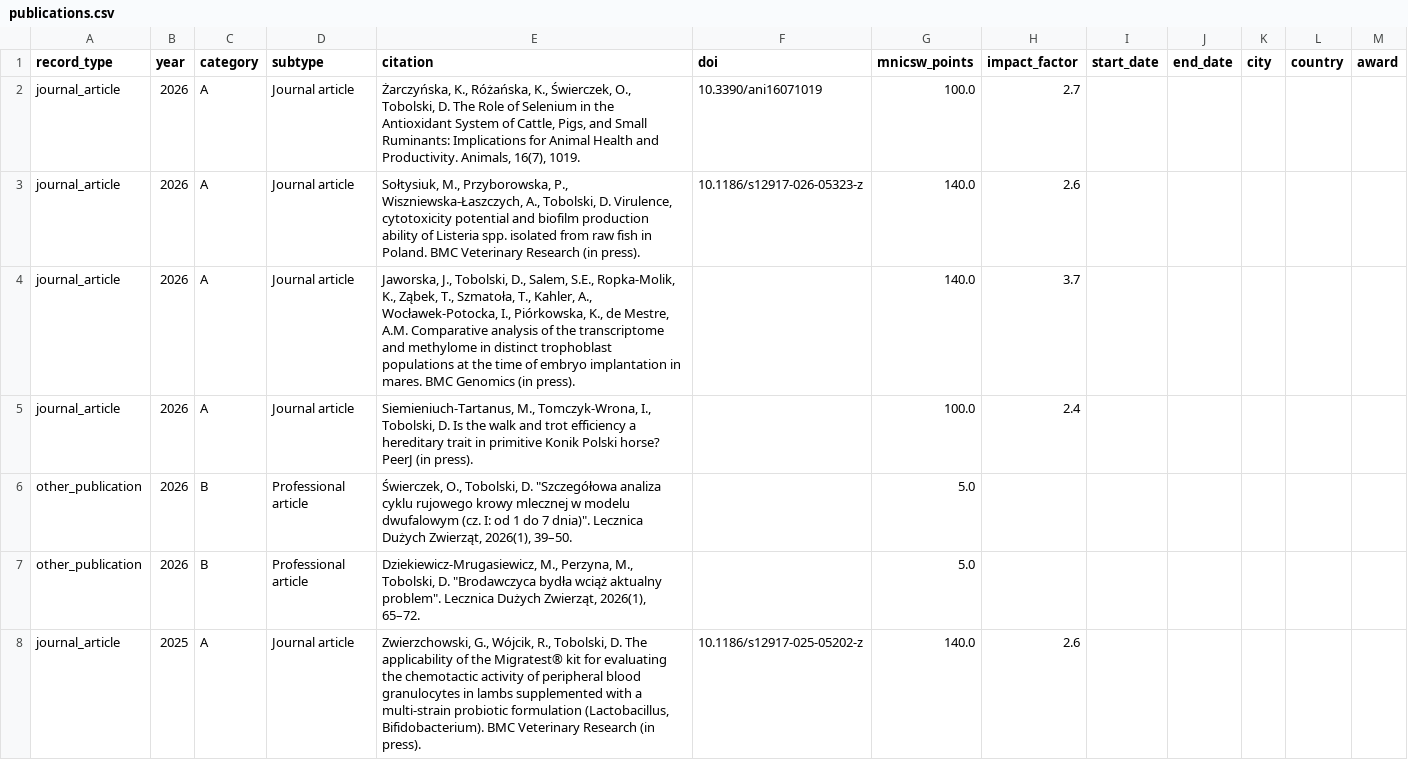
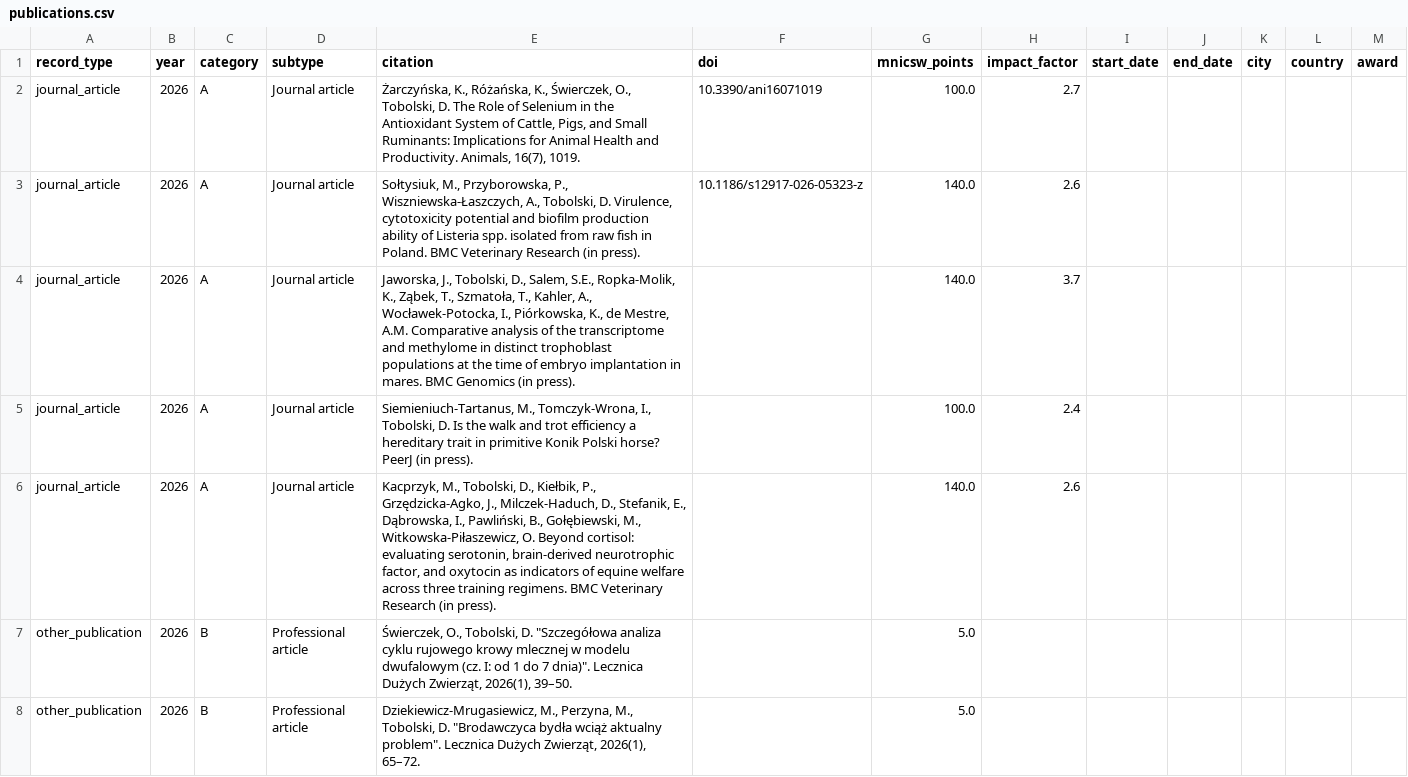
Before and after one commit to DawidTobolski/dawid-portfolio, a CSV file: data/publications.csv, drawn as a sheet; only a part is shown; the shorter side is filled out with more unchanged rows; the diff names each change by its address in the sheet, - before the commit and + after, or states it on an @@ line.

Commit message:
Add files via upload

```diff
--- a/data/publications.csv
+++ b/data/publications.csv
+row 6: journal_article | 2026 | A | Journal article | Kacprzyk, M., Tobolski, D., Kiełbik, P., Grzędzicka-Agko, J., Milczek-Haduch, D., Stefanik, E., Dąbrowska, I., Pawliński, B., Gołębiewski, M., Witkowska-Piłaszewicz, O. Beyond cortisol: evaluating serotonin, brain-derived neurotrophic factor, and oxytocin as indicators of equine welfare across three training regimens. BMC Veterinary Research (in press). |  | 140.0 | 2.6
```
